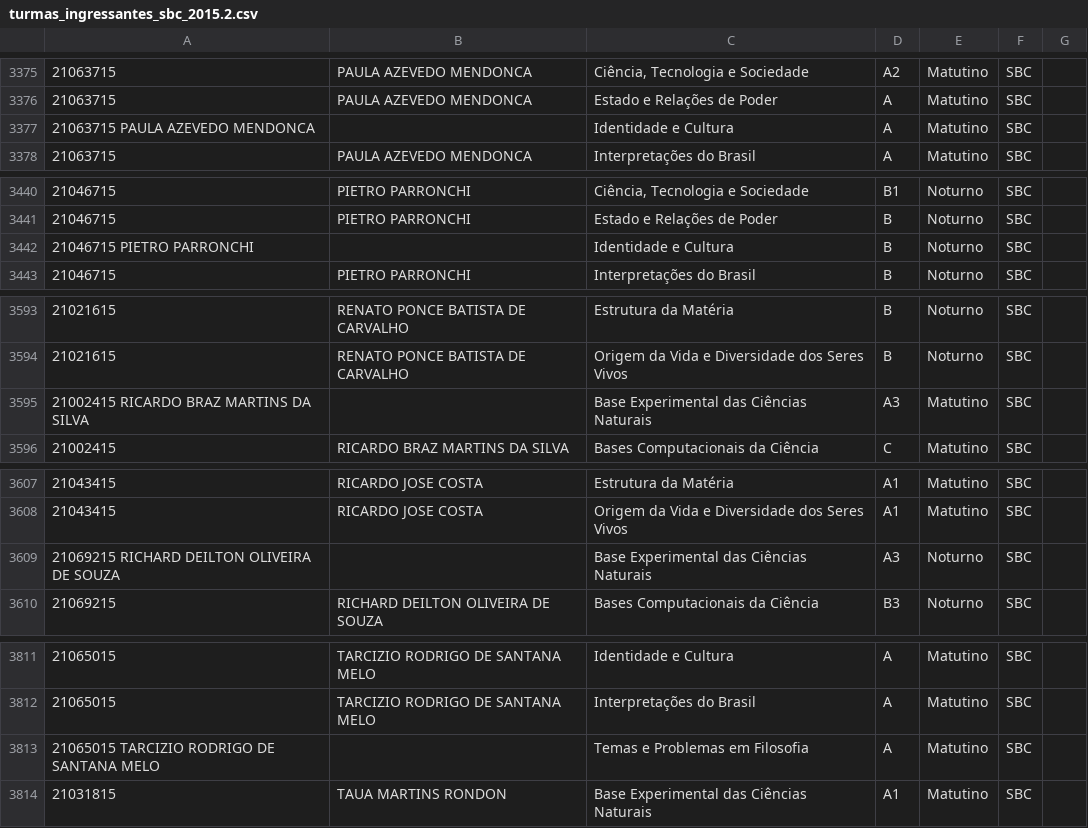
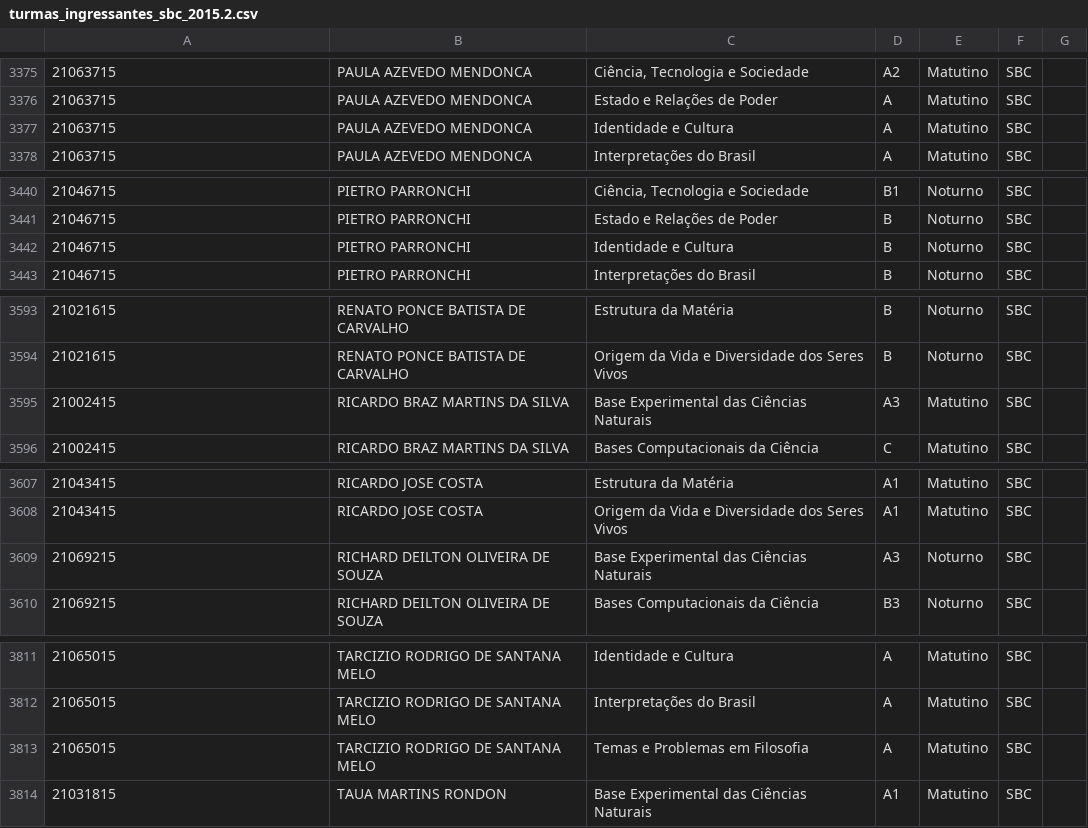
Before and after one commit to ufabc-me/calendario, a CSV file: original_data/2015.2/turmas_ingressantes_sbc_2015.2.csv, drawn as a sheet; only a part is shown, gaps mark what is left out; the diff covers the shown part only.

Commit message:
fix virgula

```diff
--- a/original_data/2015.2/turmas_ingressantes_sbc_2015.2.csv
+++ b/original_data/2015.2/turmas_ingressantes_sbc_2015.2.csv
@@ -3376,3 +3376,3 @@
 21063715,PAULA AZEVEDO MENDONCA,Estado e Relações de Poder,A,Matutino,SBC
-21063715 PAULA AZEVEDO MENDONCA,,Identidade e Cultura,A,Matutino,SBC
+21063715,PAULA AZEVEDO MENDONCA,Identidade e Cultura,A,Matutino,SBC
 21063715,PAULA AZEVEDO MENDONCA,Interpretações do Brasil,A,Matutino,SBC
@@ -3441,3 +3441,3 @@
 21046715,PIETRO PARRONCHI,Estado e Relações de Poder,B,Noturno,SBC
-21046715 PIETRO PARRONCHI,,Identidade e Cultura,B,Noturno,SBC
+21046715,PIETRO PARRONCHI,Identidade e Cultura,B,Noturno,SBC
 21046715,PIETRO PARRONCHI,Interpretações do Brasil,B,Noturno,SBC
@@ -3594,3 +3594,3 @@
 21021615,RENATO PONCE BATISTA DE CARVALHO,Origem da Vida e Diversidade dos Seres Vivos,B,Noturno,SBC
-21002415 RICARDO BRAZ MARTINS DA SILVA,,Base Experimental das Ciências Naturais,A3,Matutino,SBC
+21002415,RICARDO BRAZ MARTINS DA SILVA,Base Experimental das Ciências Naturais,A3,Matutino,SBC
 21002415,RICARDO BRAZ MARTINS DA SILVA,Bases Computacionais da Ciência,C,Matutino,SBC
@@ -3608,3 +3608,3 @@
 21043415,RICARDO JOSE COSTA,Origem da Vida e Diversidade dos Seres Vivos,A1,Matutino,SBC
-21069215 RICHARD DEILTON OLIVEIRA DE SOUZA,,Base Experimental das Ciências Naturais,A3,Noturno,SBC
+21069215,RICHARD DEILTON OLIVEIRA DE SOUZA,Base Experimental das Ciências Naturais,A3,Noturno,SBC
 21069215,RICHARD DEILTON OLIVEIRA DE SOUZA,Bases Computacionais da Ciência,B3,Noturno,SBC
@@ -3812,3 +3812,3 @@
 21065015,TARCIZIO RODRIGO DE SANTANA MELO,Interpretações do Brasil,A,Matutino,SBC
-21065015 TARCIZIO RODRIGO DE SANTANA MELO,,Temas e Problemas em Filosofia,A,Matutino,SBC
+21065015,TARCIZIO RODRIGO DE SANTANA MELO,Temas e Problemas em Filosofia,A,Matutino,SBC
 21031815,TAUA MARTINS RONDON,Base Experimental das Ciências Naturais,A1,Matutino,SBC
```
Also changed, not shown: 6 edited cells elsewhere in this file.
